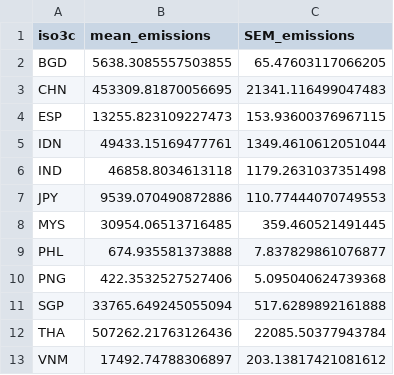
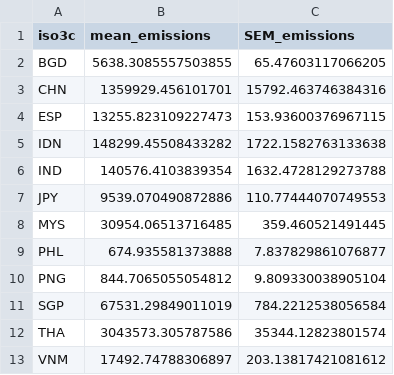
Before and after one commit to cottrellr/blue_food_LCA, a CSV file: data/transport_emissions_by_country_summary.csv, drawn as a sheet.

```diff
--- a/data/transport_emissions_by_country_summary.csv
+++ b/data/transport_emissions_by_country_summary.csv
@@ -2,6 +2,6 @@ iso3c,mean_emissions,SEM_emissions
 BGD,5638.3085557503855,65.47603117066205
-CHN,453309.81870056695,21341.116499047483
+CHN,1359929.456101701,15792.463746384316
 ESP,13255.823109227473,153.93600376967115
-IDN,49433.15169477761,1349.4610612051044
-IND,46858.8034613118,1179.2631037351498
+IDN,148299.45508433282,1722.1582763133638
+IND,140576.4103839354,1632.4728129273788
 JPY,9539.070490872886,110.77444070749553
@@ -9,5 +9,5 @@ MYS,30954.06513716485,359.460521491445
 PHL,674.935581373888,7.837829861076877
-PNG,422.3532527527406,5.095040624739368
-SGP,33765.649245055094,517.6289892161888
-THA,507262.21763126436,22085.50377943784
+PNG,844.7065055054812,9.809330038905104
+SGP,67531.29849011019,784.2212538056584
+THA,3043573.305787586,35344.12823801574
 VNM,17492.74788306897,203.13817421081612
```
Also changed, not shown: data/transport_emissions_by_country_species_summary.csv, 1 other file.
